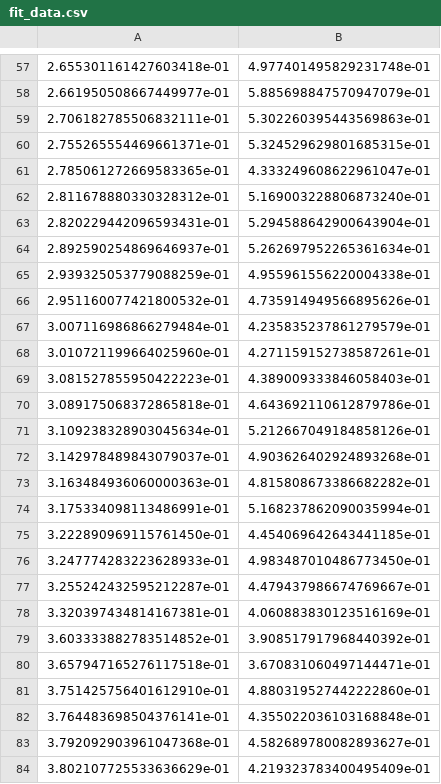
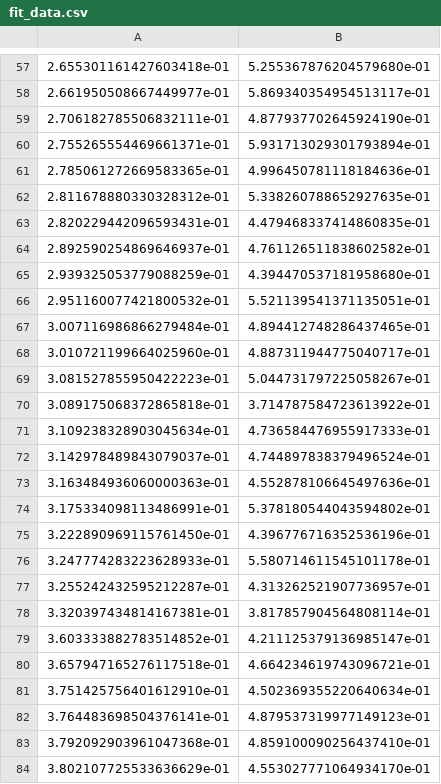
Before and after one commit to jonghank/jonghank.github.io, a CSV file: ee370/files/fit_data.csv, drawn as a sheet; only a part is shown, gaps mark what is left out; the diff covers the shown part only.

```diff
--- a/ee370/files/fit_data.csv
+++ b/ee370/files/fit_data.csv
@@ -57,28 +57,28 @@
-2.655301161427603418e-01,4.977401495829231748e-01
-2.661950508667449977e-01,5.885698847570947079e-01
-2.706182785506832111e-01,5.302260395443569863e-01
-2.755265554469661371e-01,5.324529629801685315e-01
-2.785061272669583365e-01,4.333249608622961047e-01
-2.811678880330328312e-01,5.169003228806873240e-01
-2.820229442096593431e-01,5.294588642900643904e-01
-2.892590254869646937e-01,5.262697952265361634e-01
-2.939325053779088259e-01,4.955961556220004338e-01
-2.951160077421800532e-01,4.735914949566895626e-01
-3.007116986866279484e-01,4.235835237861279579e-01
-3.010721199664025960e-01,4.271159152738587261e-01
-3.081527855950422223e-01,4.389009333846058403e-01
-3.089175068372865818e-01,4.643692110612879786e-01
-3.109238328903045634e-01,5.212667049184858126e-01
-3.142978489843079037e-01,4.903626402924893268e-01
-3.163484936060000363e-01,4.815808673386682282e-01
-3.175334098113486991e-01,5.168237862090035994e-01
-3.222890969115761450e-01,4.454069642643441185e-01
-3.247774283223628933e-01,4.983487010486773450e-01
-3.255242432595212287e-01,4.479437986674769667e-01
-3.320397434814167381e-01,4.060883830123516169e-01
-3.603333882783514852e-01,3.908517917968440392e-01
-3.657947165276117518e-01,3.670831060497144471e-01
-3.751425756401612910e-01,4.880319527442222860e-01
-3.764483698504376141e-01,4.355022036103168848e-01
-3.792092903961047368e-01,4.582689780082893627e-01
-3.802107725533636629e-01,4.219323783400495409e-01
+2.655301161427603418e-01,5.255367876204579680e-01
+2.661950508667449977e-01,5.869340354954513117e-01
+2.706182785506832111e-01,4.877937702645924190e-01
+2.755265554469661371e-01,5.931713029301793894e-01
+2.785061272669583365e-01,4.996450781118184636e-01
+2.811678880330328312e-01,5.338260788652927635e-01
+2.820229442096593431e-01,4.479468337414860835e-01
+2.892590254869646937e-01,4.761126511838602582e-01
+2.939325053779088259e-01,4.394470537181958680e-01
+2.951160077421800532e-01,5.521139541371135051e-01
+3.007116986866279484e-01,4.894412748286437465e-01
+3.010721199664025960e-01,4.887311944775040717e-01
+3.081527855950422223e-01,5.044731797225058267e-01
+3.089175068372865818e-01,3.714787584723613922e-01
+3.109238328903045634e-01,4.736584476955917333e-01
+3.142978489843079037e-01,4.744897838379496524e-01
+3.163484936060000363e-01,4.552878106645497636e-01
+3.175334098113486991e-01,5.378180544043594802e-01
+3.222890969115761450e-01,4.396776716352536196e-01
+3.247774283223628933e-01,5.580714611545101178e-01
+3.255242432595212287e-01,4.313262521907736957e-01
+3.320397434814167381e-01,3.817857904564808114e-01
+3.603333882783514852e-01,4.211125379136985147e-01
+3.657947165276117518e-01,4.664234619743096721e-01
+3.751425756401612910e-01,4.502369355220640634e-01
+3.764483698504376141e-01,4.879537319977149123e-01
+3.792092903961047368e-01,4.859100090256437410e-01
+3.802107725533636629e-01,4.553027771064934170e-01
```
Also changed, not shown: 172 edited cells elsewhere in this file.
